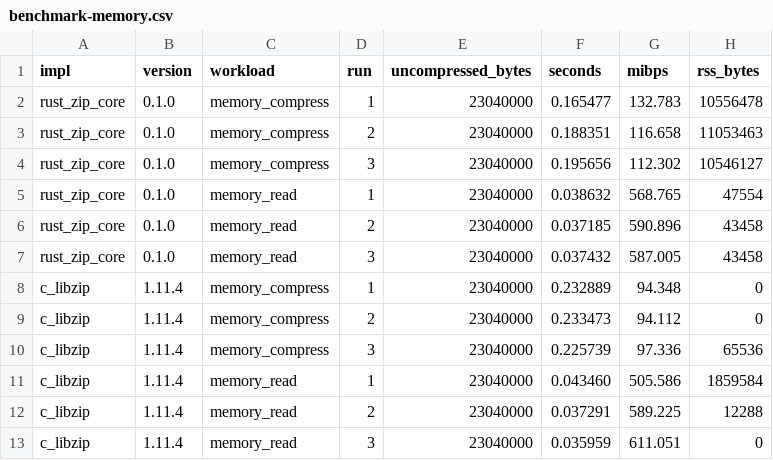
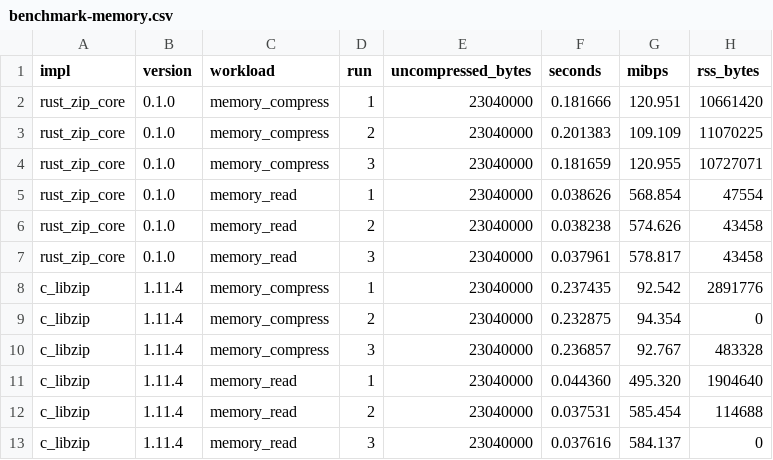
Before and after one commit to kutaygunal/kzip, a CSV file: results/benchmark-memory.csv, drawn as a sheet.

Commit message:
perf(modify): true in-place modify now ~8x faster than C; refresh all benchmark reports

```diff
--- a/results/benchmark-memory.csv
+++ b/results/benchmark-memory.csv
@@ -1,13 +1,13 @@
 impl,version,workload,run,uncompressed_bytes,seconds,mibps,rss_bytes
-rust_zip_core,0.1.0,memory_compress,1,23040000,0.165477,132.783,10556478
-rust_zip_core,0.1.0,memory_compress,2,23040000,0.188351,116.658,11053463
-rust_zip_core,0.1.0,memory_compress,3,23040000,0.195656,112.302,10546127
-rust_zip_core,0.1.0,memory_read,1,23040000,0.038632,568.765,47554
-rust_zip_core,0.1.0,memory_read,2,23040000,0.037185,590.896,43458
-rust_zip_core,0.1.0,memory_read,3,23040000,0.037432,587.005,43458
-c_libzip,1.11.4,memory_compress,1,23040000,0.232889,94.348,0
-c_libzip,1.11.4,memory_compress,2,23040000,0.233473,94.112,0
-c_libzip,1.11.4,memory_compress,3,23040000,0.225739,97.336,65536
-c_libzip,1.11.4,memory_read,1,23040000,0.043460,505.586,1859584
-c_libzip,1.11.4,memory_read,2,23040000,0.037291,589.225,12288
-c_libzip,1.11.4,memory_read,3,23040000,0.035959,611.051,0
+rust_zip_core,0.1.0,memory_compress,1,23040000,0.181666,120.951,10661420
+rust_zip_core,0.1.0,memory_compress,2,23040000,0.201383,109.109,11070225
+rust_zip_core,0.1.0,memory_compress,3,23040000,0.181659,120.955,10727071
+rust_zip_core,0.1.0,memory_read,1,23040000,0.038626,568.854,47554
+rust_zip_core,0.1.0,memory_read,2,23040000,0.038238,574.626,43458
+rust_zip_core,0.1.0,memory_read,3,23040000,0.037961,578.817,43458
+c_libzip,1.11.4,memory_compress,1,23040000,0.237435,92.542,2891776
+c_libzip,1.11.4,memory_compress,2,23040000,0.232875,94.354,0
+c_libzip,1.11.4,memory_compress,3,23040000,0.236857,92.767,483328
+c_libzip,1.11.4,memory_read,1,23040000,0.044360,495.320,1904640
+c_libzip,1.11.4,memory_read,2,23040000,0.037531,585.454,114688
+c_libzip,1.11.4,memory_read,3,23040000,0.037616,584.137,0
```
Also changed, not shown: results/benchmark-large.csv, results/benchmark-mixed.csv, 10 other files.
